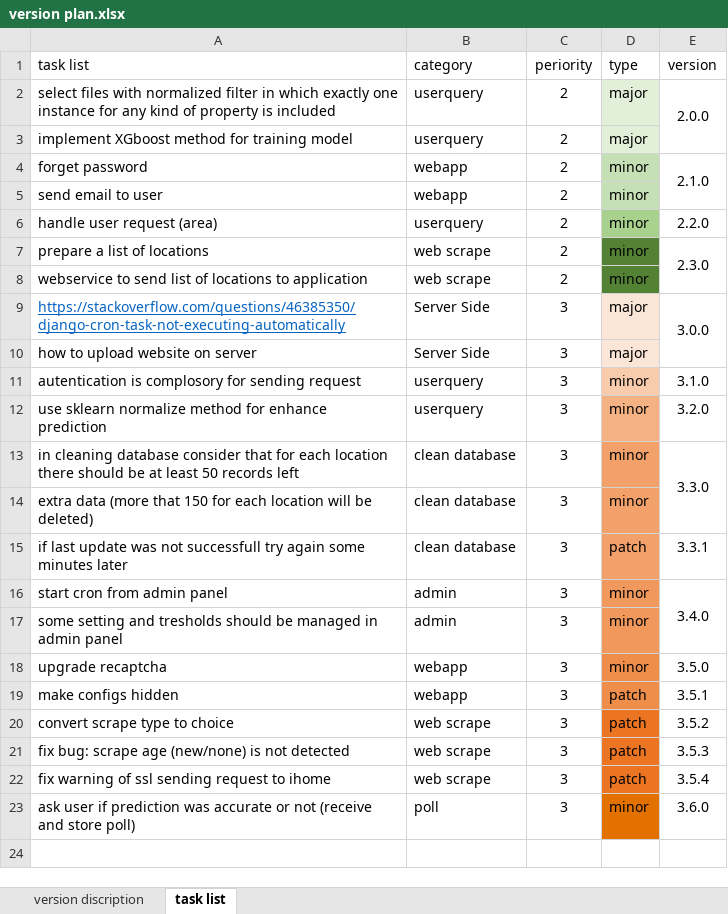
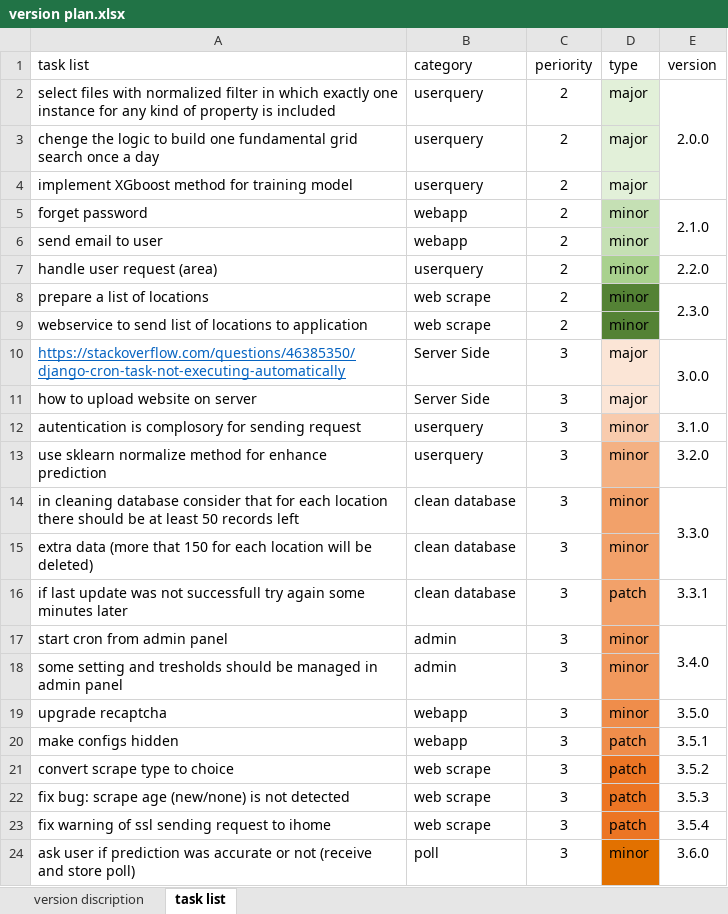
Before and after one commit to zahralizadeh/fee-tracker, an Excel workbook: version plan.xlsx, sheet task list, drawn as a sheet; values as stored, in another font and other column widths than the file's, no borders; the diff names each change by its address in the sheet, - before the commit and + after, or states it on an @@ line.

```diff
--- a/version plan.xlsx (sheet task list)
+++ b/version plan.xlsx (sheet task list)
+row 3: chenge the logic to build one fundamental grid search once a day | userquery | 2 | major
```
Also changed, not shown: 3 other files.
